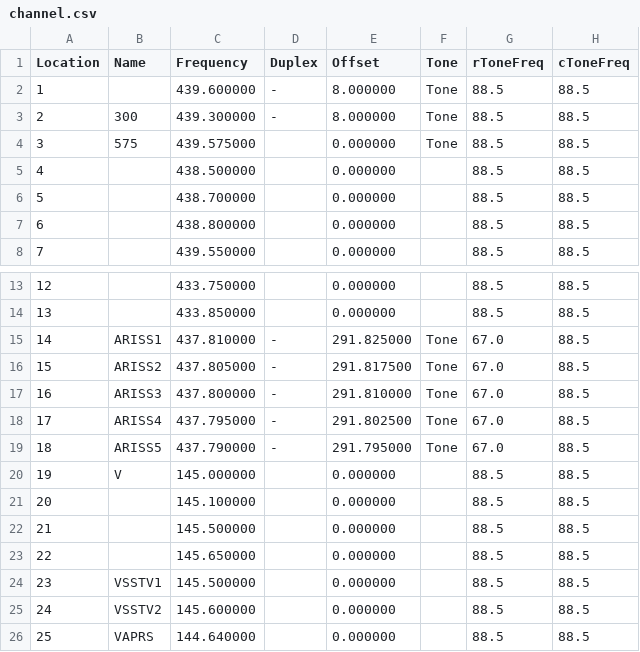
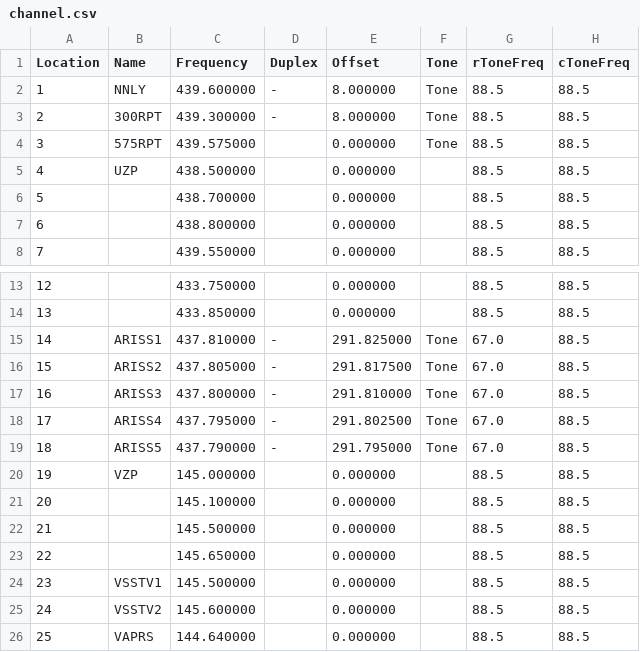
Before and after one commit to mike2718/cps-config, a CSV file: UV-K6/channel.csv, drawn as a sheet; only a part is shown, gaps mark what is left out; the diff names each change by its address in the sheet, - before the commit and + after, or states it on an @@ line.

```diff
--- a/UV-K6/channel.csv
+++ b/UV-K6/channel.csv
-B2 (Name): (empty)
+B2 (Name): NNLY
-B3 (Name): 300
+B3 (Name): 300RPT
-B4 (Name): 575
+B4 (Name): 575RPT
-B5 (Name): (empty)
+B5 (Name): UZP
-B20 (Name): V
+B20 (Name): VZP
```
Also changed, not shown: 2 other files.
